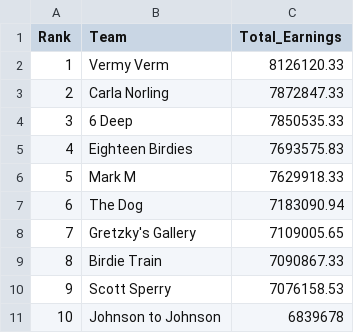
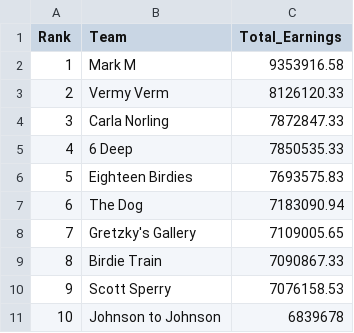
Before and after one commit to sbirkela/shiny-server, a CSV file: Golfstandings/overall_earnings.csv, drawn as a sheet; only a part is shown; removed rows and columns are numbered as before the commit, all else as after; the diff names each change by its address in the sheet, - before the commit and + after, or states it on an @@ line.

```diff
--- a/Golfstandings/overall_earnings.csv
+++ b/Golfstandings/overall_earnings.csv
+row 2: 1 | Mark M | 9353916.58
@@ column A (Rank) renumbered between rows 3 and 6 @@
-row 6: 5 | Mark M | 7629918.33
```
Also changed, not shown: Golfstandings/golfer_detail2.csv, Golfstandings/roster.csv.
